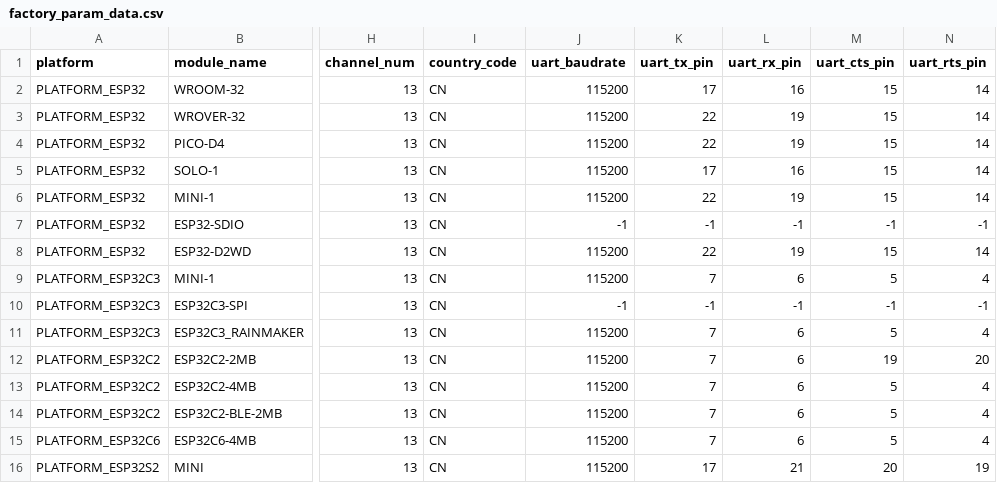
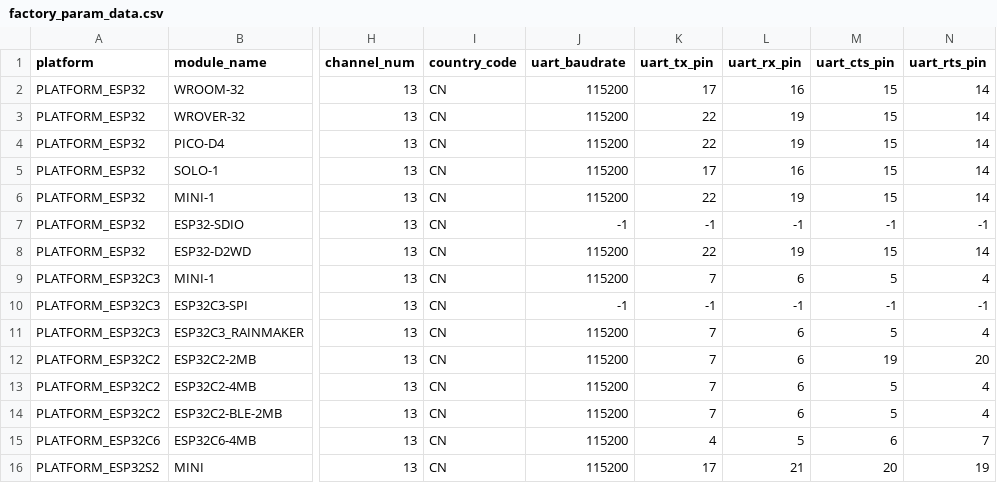
Before and after one commit to murasame-aya-chan/esp-at, a CSV file: components/customized_partitions/raw_data/factory_param/factory_param_data.csv, drawn as a sheet; only a part is shown, gaps mark what is left out; the diff names each change by its address in the sheet, - before the commit and + after, or states it on an @@ line.

Commit message:
32CH专用引脚 T4R5C6R7

```diff
--- a/components/customized_partitions/raw_data/factory_param/factory_param_data.csv
+++ b/components/customized_partitions/raw_data/factory_param/factory_param_data.csv
-K15 (uart_tx_pin): 7
+K15 (uart_tx_pin): 4
-L15 (uart_rx_pin): 6
+L15 (uart_rx_pin): 5
-M15 (uart_cts_pin): 5
+M15 (uart_cts_pin): 6
-N15 (uart_rts_pin): 4
+N15 (uart_rts_pin): 7
```
